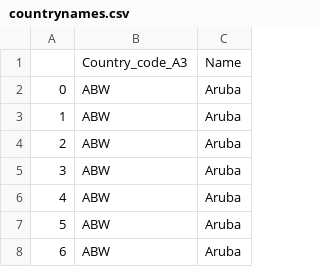
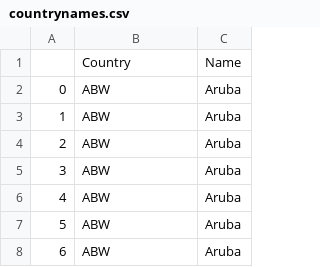
Before and after one commit to Salvadana/NetworkAnalysisProject, a CSV file: csv/countrynames.csv, drawn as a sheet; only a part is shown.

```diff
--- a/csv/countrynames.csv
+++ b/csv/countrynames.csv
@@ -1,2 +1,2 @@
-,Country_code_A3,Name
+,Country,Name
 0,ABW,Aruba
```
Also changed, not shown: csv/degree_centr_country2019.csv, csv/degree_centr_ind2019.csv, 18 other files.
